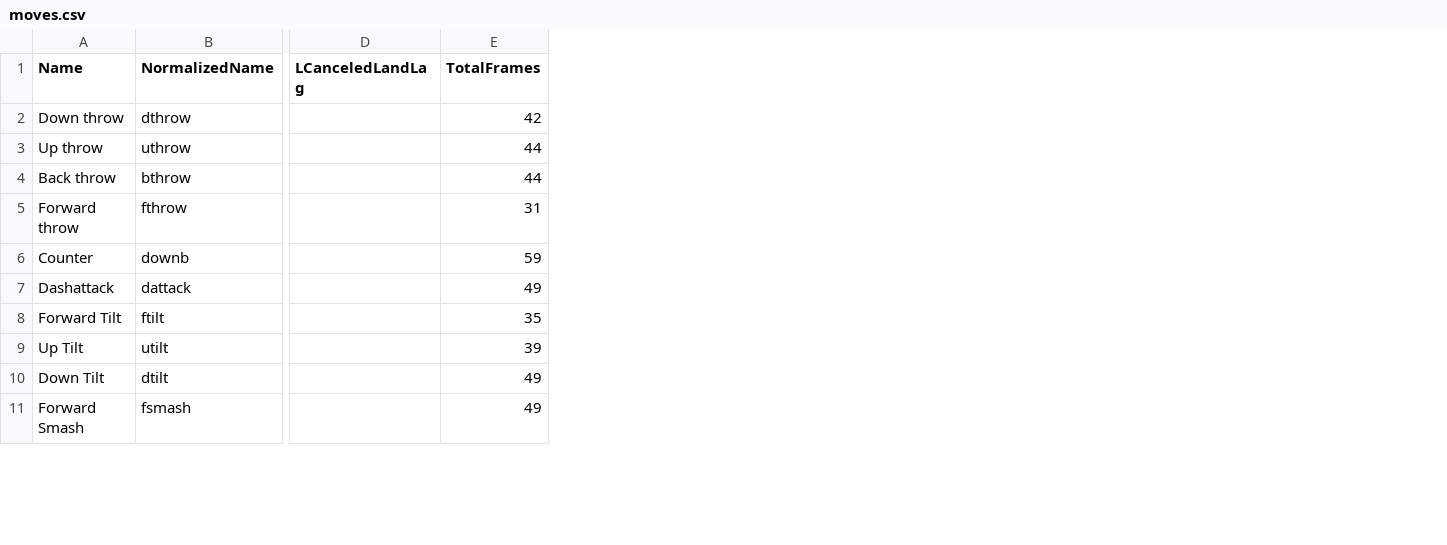
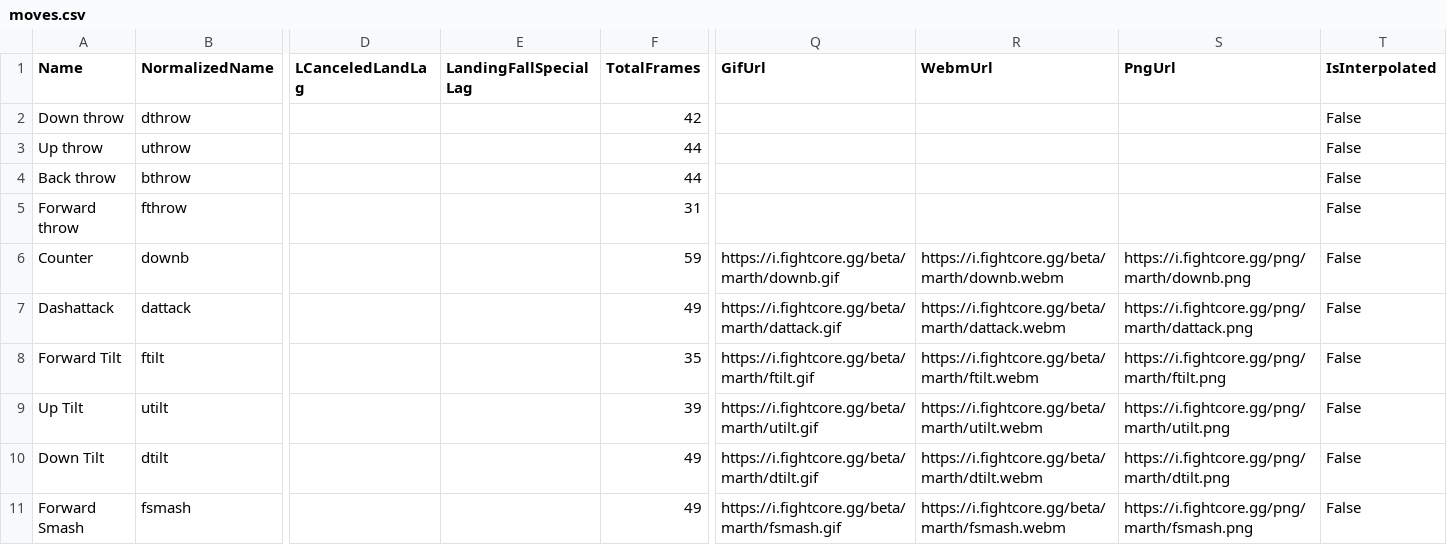
Before and after one commit to FightCore/frame-data, a CSV file: data/marth/moves.csv, drawn as a sheet; only a part is shown, gaps mark what is left out; the diff covers the shown part only; the diff names each change by its address in the sheet, - before the commit and + after, or states it on an @@ line.

```diff
--- a/data/marth/moves.csv
+++ b/data/marth/moves.csv
+column E (LandingFallSpecialLag), empty
+column Q (GifUrl), rows 6-11: https://i.fightcore.gg/beta/marth/downb.gif | https://i.fightcore.gg/beta/marth/dattack.gif | https://i.fightcore.gg/beta/marth/ftilt.gif | https://i.fightcore.gg/beta/marth/utilt.gif | https://i.fightcore.gg/beta/marth/dtilt.gif | https://i.fightcore.gg/beta/marth/fsmash.gif
+column R (WebmUrl), rows 6-11: https://i.fightcore.gg/beta/marth/downb.webm | https://i.fightcore.gg/beta/marth/dattack.webm | https://i.fightcore.gg/beta/marth/ftilt.webm | https://i.fightcore.gg/beta/marth/utilt.webm | https://i.fightcore.gg/beta/marth/dtilt.webm | https://i.fightcore.gg/beta/marth/fsmash.webm
+column S (PngUrl), rows 6-11: https://i.fightcore.gg/png/marth/downb.png | https://i.fightcore.gg/png/marth/dattack.png | https://i.fightcore.gg/png/marth/ftilt.png | https://i.fightcore.gg/png/marth/utilt.png | https://i.fightcore.gg/png/marth/dtilt.png | https://i.fightcore.gg/png/marth/fsmash.png
+column T (IsInterpolated), rows 2-11: all False
```
Also changed, not shown: 2 added rows and 18 edited cells elsewhere in this file, data/captainfalcon/moves.csv, data/donkeykong/moves.csv, 54 other files.
